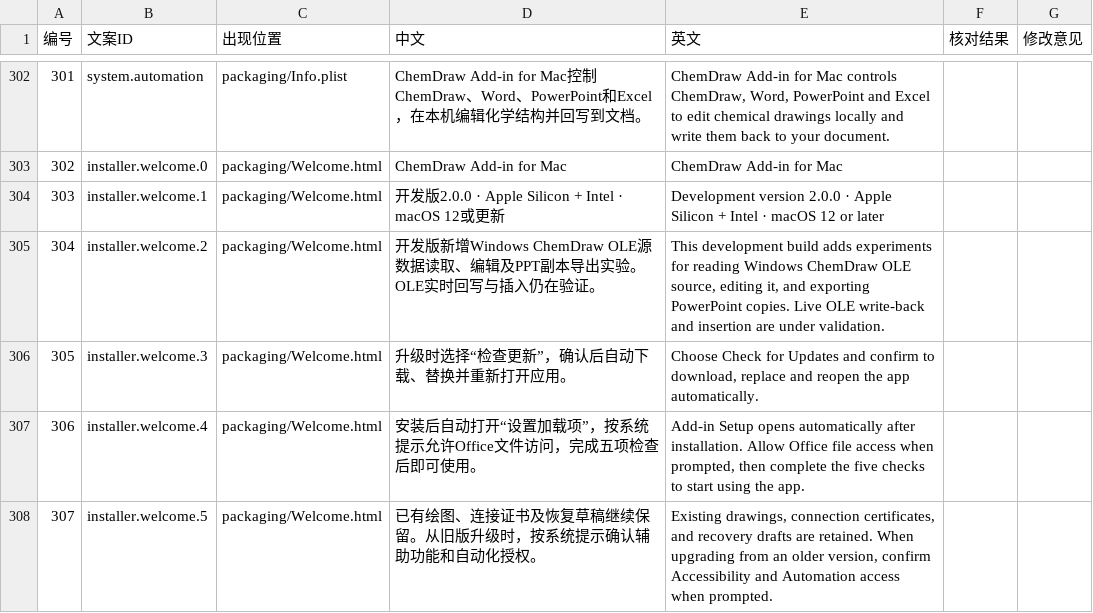
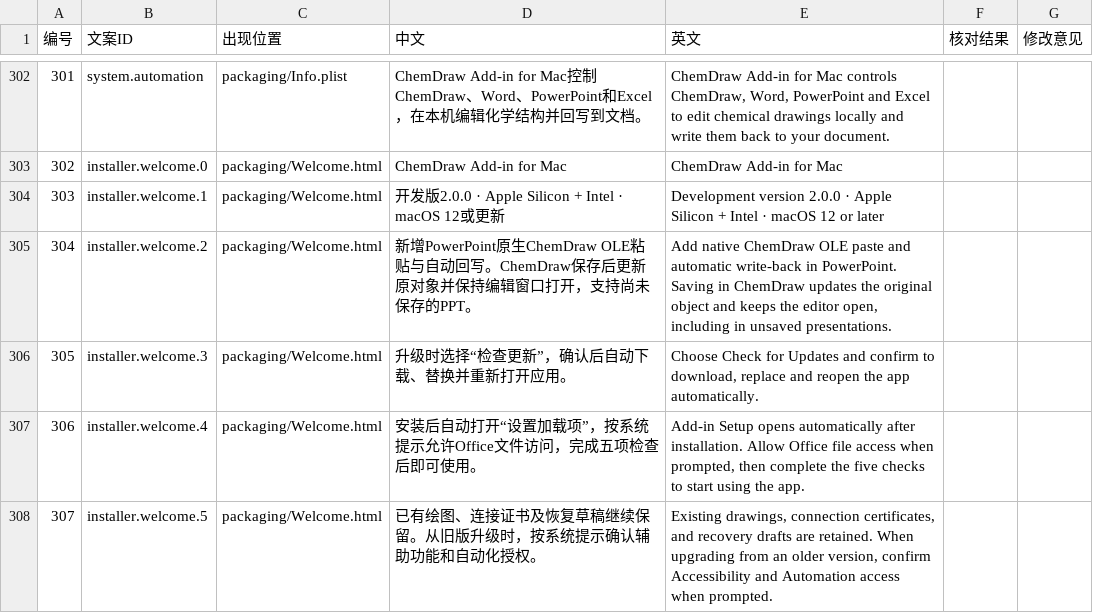
Before and after one commit to BoeingART/chemdraw-add-in-for-mac, a TSV file: docs/ui-strings.tsv, drawn as a sheet; only a part is shown, gaps mark what is left out; the diff names each change by its address in the sheet, - before the commit and + after, or states it on an @@ line.

Commit message:
Enable automatic native PowerPoint OLE save synchronization

```diff
--- a/docs/ui-strings.tsv
+++ b/docs/ui-strings.tsv
-D305 (中文): 开发版新增Windows ChemDraw OLE源数据读取、编辑及PPT副本导出实验。OLE实时回写与插入仍在验证。
+D305 (中文): 新增PowerPoint原生ChemDraw OLE粘贴与自动回写。ChemDraw保存后更新原对象并保持编辑窗口打开，支持尚未保存的PPT。
-E305 (英文): This development build adds experiments for reading Windows ChemDraw OLE source, editing it, and exporting PowerPoint copies. Live OLE write-back and insertion are under validation.
+E305 (英文): Add native ChemDraw OLE paste and automatic write-back in PowerPoint. Saving in ChemDraw updates the original object and keeps the editor open, including in unsaved presentations.
```
Also changed, not shown: 21 other files.
